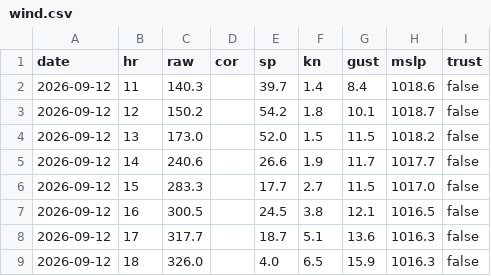
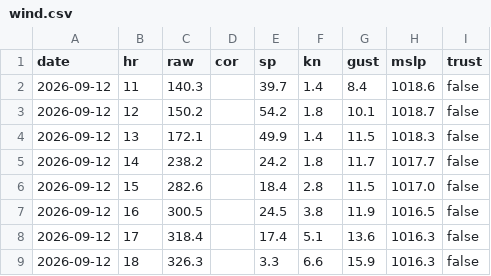
Before and after one commit to fiorellataraborelli-ops/sailing, a CSV file: data/v1/wind.csv, drawn as a sheet.

```diff
--- a/data/v1/wind.csv
+++ b/data/v1/wind.csv
@@ -3,7 +3,7 @@ date,hr,raw,cor,sp,kn,gust,mslp,trust
 2026-09-12,12,150.2,,54.2,1.8,10.1,1018.7,false
-2026-09-12,13,173.0,,52.0,1.5,11.5,1018.2,false
-2026-09-12,14,240.6,,26.6,1.9,11.7,1017.7,false
-2026-09-12,15,283.3,,17.7,2.7,11.5,1017.0,false
-2026-09-12,16,300.5,,24.5,3.8,12.1,1016.5,false
-2026-09-12,17,317.7,,18.7,5.1,13.6,1016.3,false
-2026-09-12,18,326.0,,4.0,6.5,15.9,1016.3,false
+2026-09-12,13,172.1,,49.9,1.4,11.5,1018.3,false
+2026-09-12,14,238.2,,24.2,1.8,11.7,1017.7,false
+2026-09-12,15,282.6,,18.4,2.8,11.5,1017.0,false
+2026-09-12,16,300.5,,24.5,3.8,11.9,1016.5,false
+2026-09-12,17,318.4,,17.4,5.1,13.6,1016.3,false
+2026-09-12,18,326.3,,3.3,6.6,15.9,1016.3,false
```
Also changed, not shown: data/v1/official.csv, 8 other files.
